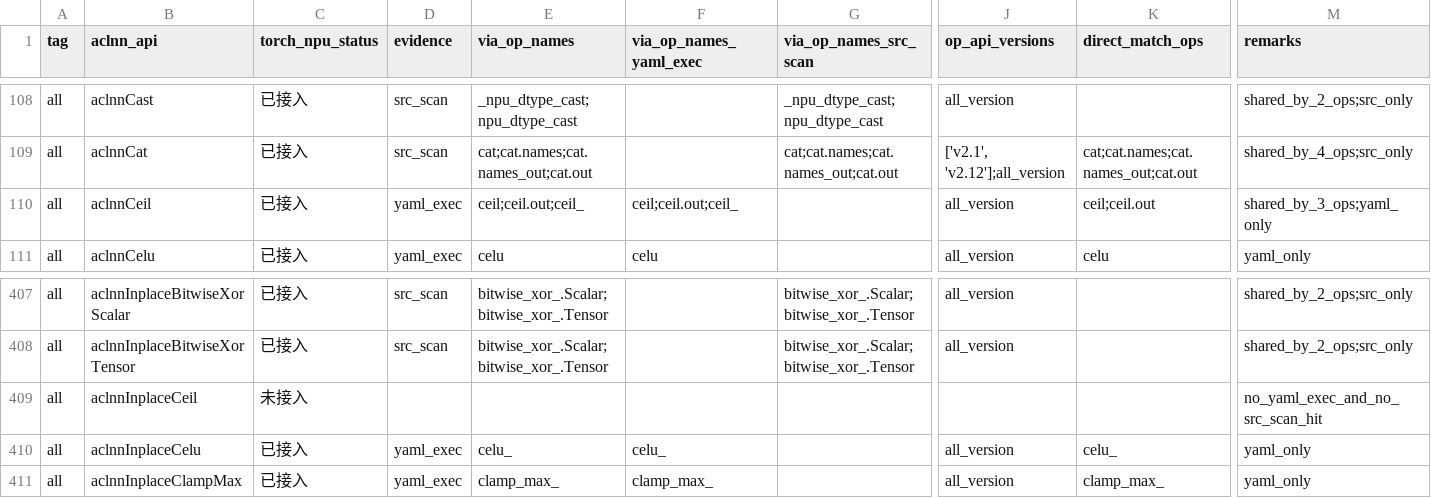
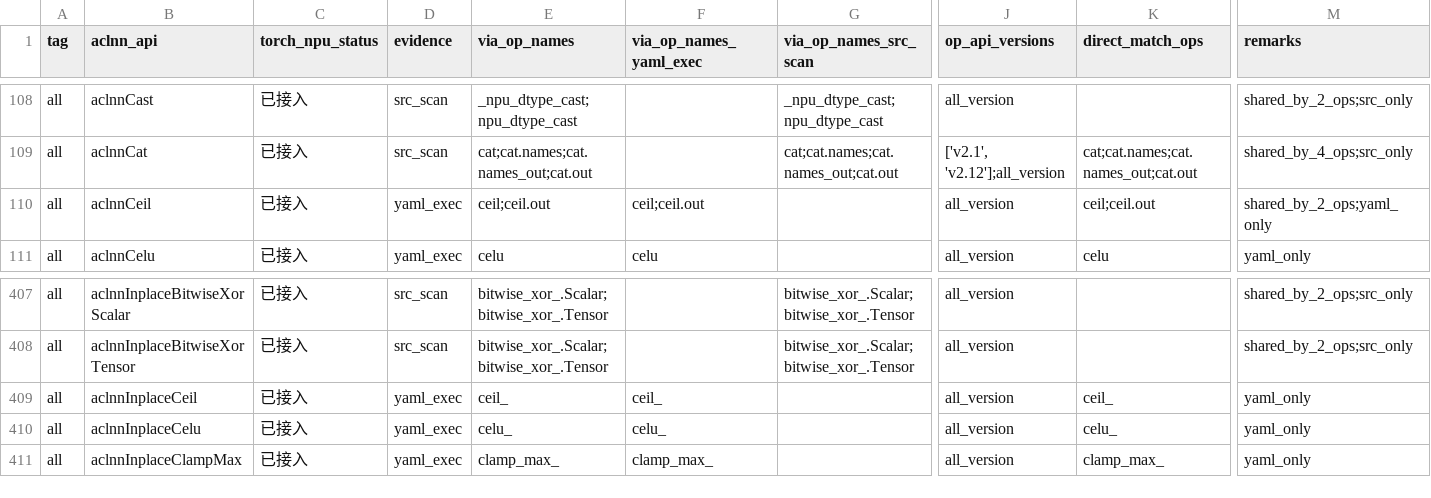
Before and after one commit to Fzilan/aclnn-dashboard, a CSV file: data/reports/aclnn_to_torch_npu.csv, drawn as a sheet; only a part is shown, gaps mark what is left out; the diff names each change by its address in the sheet, - before the commit and + after, or states it on an @@ line.

```diff
--- a/data/reports/aclnn_to_torch_npu.csv
+++ b/data/reports/aclnn_to_torch_npu.csv
-E110 (via_op_names): ceil;ceil.out;ceil_
+E110 (via_op_names): ceil;ceil.out
-F110 (via_op_names_yaml_exec): ceil;ceil.out;ceil_
+F110 (via_op_names_yaml_exec): ceil;ceil.out
-M110 (remarks): shared_by_3_ops;yaml_only
+M110 (remarks): shared_by_2_ops;yaml_only
-C409 (torch_npu_status): 未接入
+C409 (torch_npu_status): 已接入
-D409 (evidence): (empty)
+D409 (evidence): yaml_exec
-E409 (via_op_names): (empty)
+E409 (via_op_names): ceil_
-F409 (via_op_names_yaml_exec): (empty)
+F409 (via_op_names_yaml_exec): ceil_
-J409 (op_api_versions): (empty)
+J409 (op_api_versions): all_version
-K409 (direct_match_ops): (empty)
+K409 (direct_match_ops): ceil_
-M409 (remarks): no_yaml_exec_and_no_src_scan_hit
+M409 (remarks): yaml_only
```
Also changed, not shown: data/reports/aclnn_to_all.csv, 4 other files.
